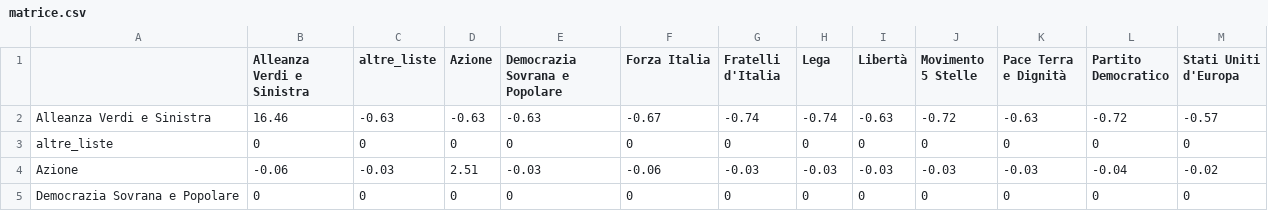
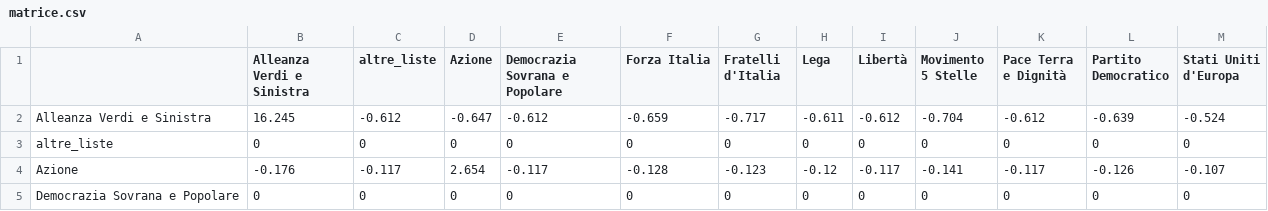
Before and after one commit to fornaeffe/valore_voto, a CSV file: matrice.csv, drawn as a sheet; only a part is shown; the diff covers the shown part only.

```diff
--- a/matrice.csv
+++ b/matrice.csv
@@ -1,5 +1,5 @@
 "","Alleanza Verdi e Sinistra","altre_liste","Azione","Democrazia Sovrana e Popolare","Forza Italia","Fratelli d'Italia","Lega","Libertà","Movimento 5 Stelle","Pace Terra e Dignità","Partito Democratico","Stati Uniti d'Europa"
-"Alleanza Verdi e Sinistra",16.46,-0.63,-0.63,-0.63,-0.67,-0.74,-0.74,-0.63,-0.72,-0.63,-0.72,-0.57
+"Alleanza Verdi e Sinistra",16.245,-0.612,-0.647,-0.612,-0.659,-0.717,-0.611,-0.612,-0.704,-0.612,-0.639,-0.524
 "altre_liste",0,0,0,0,0,0,0,0,0,0,0,0
-"Azione",-0.06,-0.03,2.51,-0.03,-0.06,-0.03,-0.03,-0.03,-0.03,-0.03,-0.04,-0.02
+"Azione",-0.176,-0.117,2.654,-0.117,-0.128,-0.123,-0.12,-0.117,-0.141,-0.117,-0.126,-0.107
 "Democrazia Sovrana e Popolare",0,0,0,0,0,0,0,0,0,0,0,0
```
Also changed, not shown: 73 edited cells elsewhere in this file, 1 other file.
